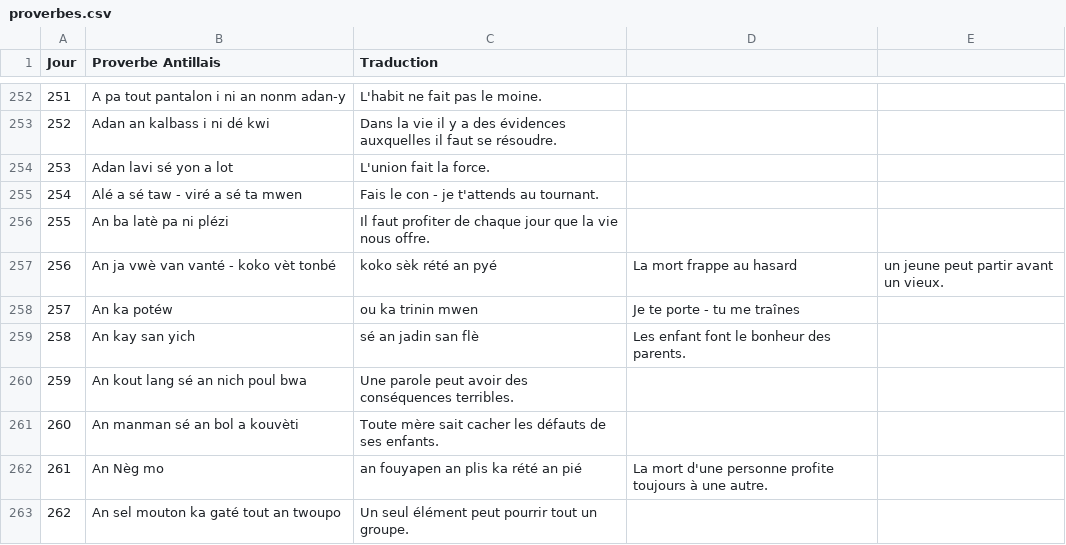
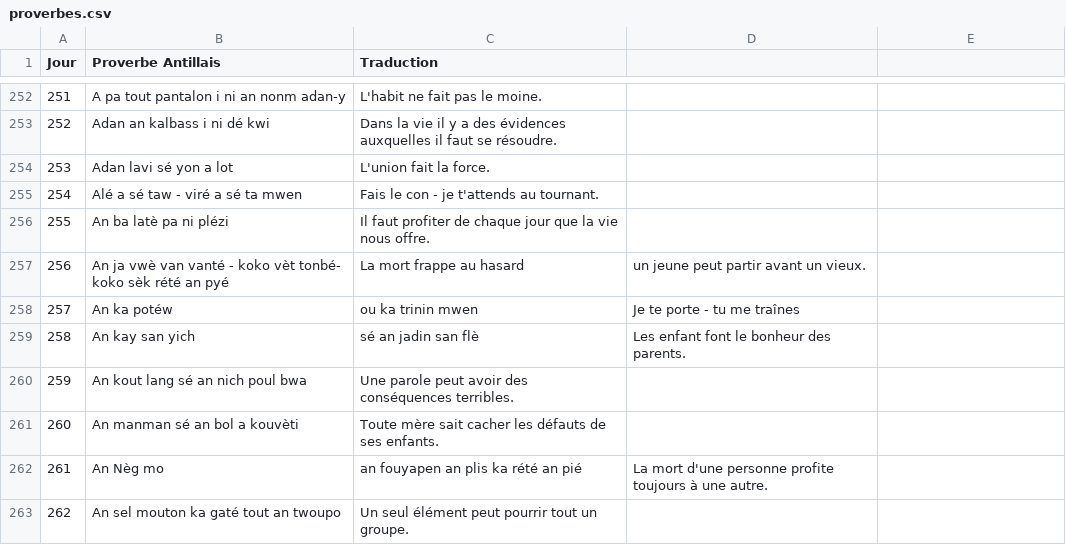
Before and after one commit to CreaSoley/maison, a CSV file: data/proverbes.csv, drawn as a sheet; only a part is shown, gaps mark what is left out.

Commit message:
Update proverbes.csv

```diff
--- a/data/proverbes.csv
+++ b/data/proverbes.csv
@@ -256,3 +256,3 @@ Jour,Proverbe Antillais,Traduction
 255,An ba latè pa ni plézi,Il faut profiter de chaque jour que la vie nous offre.
-256,An ja vwè van vanté - koko vèt tonbé, koko sèk rété an pyé,La mort frappe au hasard, un jeune peut partir avant un vieux.
+256,An ja vwè van vanté - koko vèt tonbé- koko sèk rété an pyé,La mort frappe au hasard, un jeune peut partir avant un vieux.
 257,An ka potéw, ou ka trinin mwen,Je te porte - tu me traînes
```
